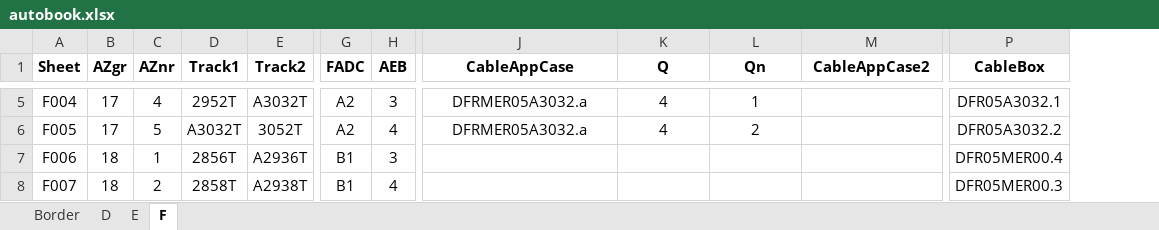
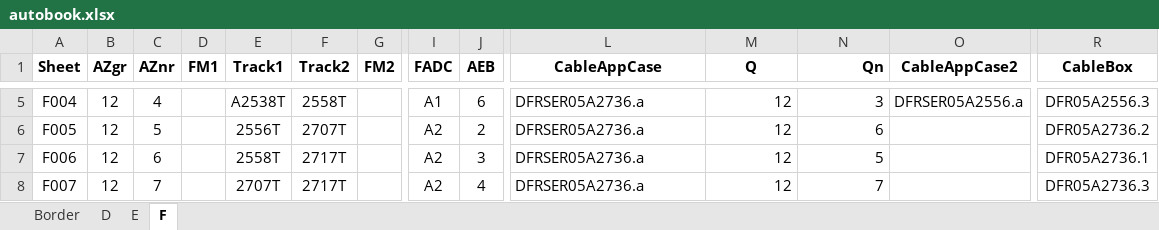
Before and after one commit to hannesathitachirail/autobookpy, an Excel workbook: src/templates/autobook.xlsx, sheet F, drawn as a sheet; only a part is shown, gaps mark what is left out; values as stored, in another font and other column widths than the file's, no borders; addresses are those after the commit; the diff covers the shown part only; the diff names each change by its address in the sheet, - before the commit and + after, or states it on an @@ line.

```diff
--- a/src/templates/autobook.xlsx (sheet F)
+++ b/src/templates/autobook.xlsx (sheet F)
+column D (FM1), empty
+column G (FM2), empty
-N1 alignment: center
+N1 alignment: right
-B5:B6 (AZgr): 17
+B5:B6 (AZgr): 12
-E5 (Track1): 2952T
+E5 (Track1): A2538T
-F5 (Track2): A3032T
+F5 (Track2): 2558T
-I5 (FADC): A2
+I5 (FADC): A1
-J5 (AEB): 3
+J5 (AEB): 6
-L5:L6 (CableAppCase): DFRMER05A3032.a
+L5:L6 (CableAppCase): DFRSER05A2736.a
-L5:L6 alignment: center
+L5:L6 alignment: left
-M5:M6 (Q): 4
+M5:M6 (Q): 12
-M5:N6 alignment: center
+M5:N6 alignment: right
-N5 (Qn): 1
+N5 (Qn): 3
-O5 (CableAppCase2): (empty)
+O5 (CableAppCase2): DFRSER05A2556.a
-R5 (CableBox): DFR05A3032.1
+R5 (CableBox): DFR05A2556.3
-E6 (Track1): A3032T
+E6 (Track1): 2556T
-F6 (Track2): 3052T
+F6 (Track2): 2707T
-J6 (AEB): 4
+J6 (AEB): 2
-N6 (Qn): 2
+N6 (Qn): 6
-R6 (CableBox): DFR05A3032.2
+R6 (CableBox): DFR05A2736.2
-B7:B8 (AZgr): 18
+B7:B8 (AZgr): 12
-C7 (AZnr): 1
+C7 (AZnr): 6
-E7 (Track1): 2856T
+E7 (Track1): 2558T
-F7 (Track2): A2936T
+F7 (Track2): 2717T
-I7:I8 (FADC): B1
+I7:I8 (FADC): A2
-L7:L8 (CableAppCase): (empty)
+L7:L8 (CableAppCase): DFRSER05A2736.a
-M7:M8 (Q): (empty)
+M7:M8 (Q): 12
-N7 (Qn): (empty)
+N7 (Qn): 5
-R7 (CableBox): DFR05MER00.4
+R7 (CableBox): DFR05A2736.1
-C8 (AZnr): 2
+C8 (AZnr): 7
-E8 (Track1): 2858T
+E8 (Track1): 2707T
-F8 (Track2): A2938T
+F8 (Track2): 2717T
-N8 (Qn): (empty)
+N8 (Qn): 7
-R8 (CableBox): DFR05MER00.3
+R8 (CableBox): DFR05A2736.3
```
Also changed, not shown: 21 added rows, 214 edited cells and cell formats elsewhere in this sheet, sheet D, sheet Border, 4 other files.
